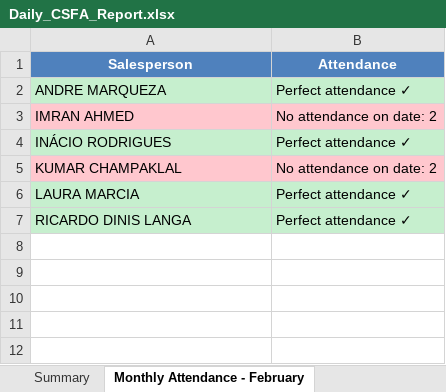
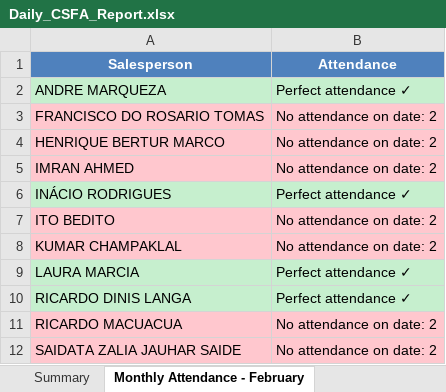
Before and after one commit to guruwalker/csfa-daily-report, an Excel workbook: Daily_CSFA_Report.xlsx, sheet Monthly Attendance - February, drawn as a sheet; values as stored, in another font and other column widths than the file's, no borders; the diff names each change by its address in the sheet, - before the commit and + after, or states it on an @@ line.

```diff
--- a/Daily_CSFA_Report.xlsx (sheet Monthly Attendance - February)
+++ b/Daily_CSFA_Report.xlsx (sheet Monthly Attendance - February)
+row 3: FRANCISCO DO ROSARIO TOMAS | No attendance on date: 2
+row 4: HENRIQUE BERTUR MARCO | No attendance on date: 2
+row 7: ITO BEDITO | No attendance on date: 2
+row 11: RICARDO MACUACUA | No attendance on date: 2
+row 12: SAIDATA ZALIA JAUHAR SAIDE | No attendance on date: 2
```
Also changed, not shown: sheet Summary, sheet ANDRE_MARQUEZA, sheet INÁCIO_RODRIGUES, sheet RICARDO_DINIS_LANGA, 5 other files.
